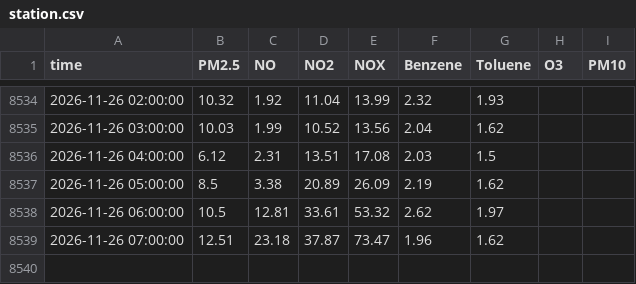
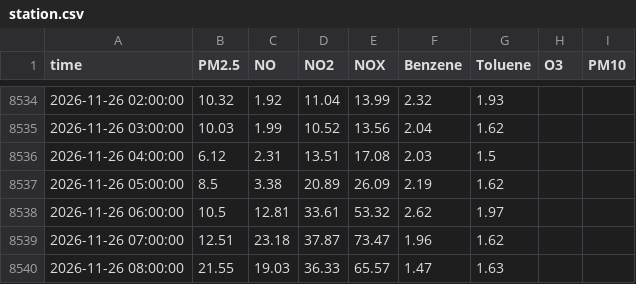
Before and after one commit to Yonifal/shoham-air, a CSV file: data/station.csv, drawn as a sheet; only a part is shown, gaps mark what is left out; the diff names each change by its address in the sheet, - before the commit and + after, or states it on an @@ line.

```diff
--- a/data/station.csv
+++ b/data/station.csv
+row 8540: 2026-11-26 08:00:00 | 21.55 | 19.03 | 36.33 | 65.57 | 1.47 | 1.63
```
Also changed, not shown: 2 other files.
